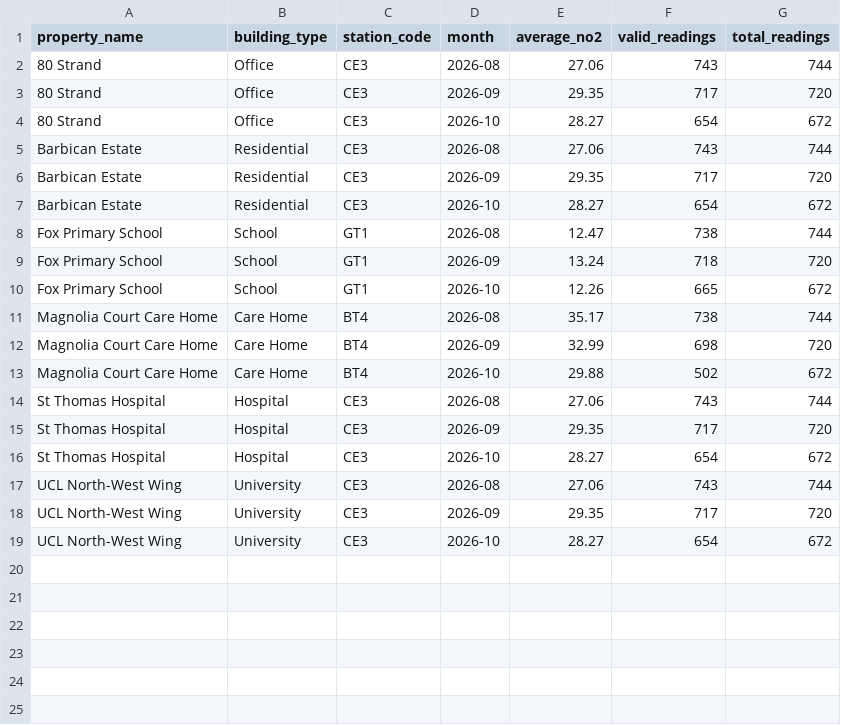
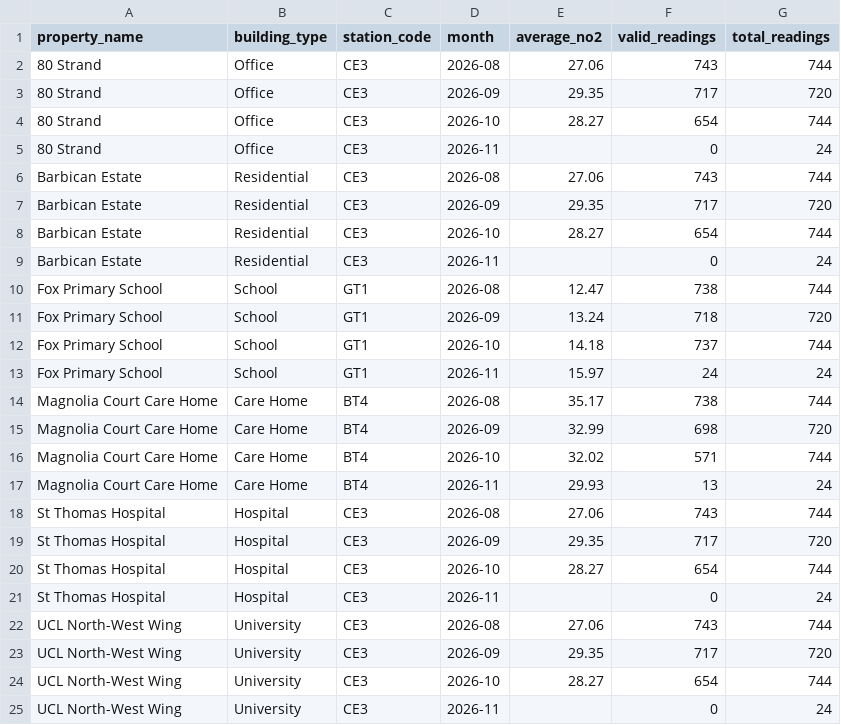
Before and after one commit to sashad11/PropLens, a CSV file: Outputs/monthly_trends.csv, drawn as a sheet.

```diff
--- a/Outputs/monthly_trends.csv
+++ b/Outputs/monthly_trends.csv
@@ -3,17 +3,23 @@ property_name,building_type,station_code,month,average_no2,valid_readings,total_
 80 Strand,Office,CE3,2026-09,29.35,717,720
-80 Strand,Office,CE3,2026-10,28.27,654,672
+80 Strand,Office,CE3,2026-10,28.27,654,744
+80 Strand,Office,CE3,2026-11,,0,24
 Barbican Estate,Residential,CE3,2026-08,27.06,743,744
 Barbican Estate,Residential,CE3,2026-09,29.35,717,720
-Barbican Estate,Residential,CE3,2026-10,28.27,654,672
+Barbican Estate,Residential,CE3,2026-10,28.27,654,744
+Barbican Estate,Residential,CE3,2026-11,,0,24
 Fox Primary School,School,GT1,2026-08,12.47,738,744
 Fox Primary School,School,GT1,2026-09,13.24,718,720
-Fox Primary School,School,GT1,2026-10,12.26,665,672
+Fox Primary School,School,GT1,2026-10,14.18,737,744
+Fox Primary School,School,GT1,2026-11,15.97,24,24
 Magnolia Court Care Home,Care Home,BT4,2026-08,35.17,738,744
 Magnolia Court Care Home,Care Home,BT4,2026-09,32.99,698,720
-Magnolia Court Care Home,Care Home,BT4,2026-10,29.88,502,672
+Magnolia Court Care Home,Care Home,BT4,2026-10,32.02,571,744
+Magnolia Court Care Home,Care Home,BT4,2026-11,29.93,13,24
 St Thomas Hospital,Hospital,CE3,2026-08,27.06,743,744
 St Thomas Hospital,Hospital,CE3,2026-09,29.35,717,720
-St Thomas Hospital,Hospital,CE3,2026-10,28.27,654,672
+St Thomas Hospital,Hospital,CE3,2026-10,28.27,654,744
+St Thomas Hospital,Hospital,CE3,2026-11,,0,24
 UCL North-West Wing,University,CE3,2026-08,27.06,743,744
 UCL North-West Wing,University,CE3,2026-09,29.35,717,720
-UCL North-West Wing,University,CE3,2026-10,28.27,654,672
+UCL North-West Wing,University,CE3,2026-10,28.27,654,744
+UCL North-West Wing,University,CE3,2026-11,,0,24
```
Also changed, not shown: Outputs/hourly_patterns.csv, Outputs/monthly_pm25.csv, 56 other files.
